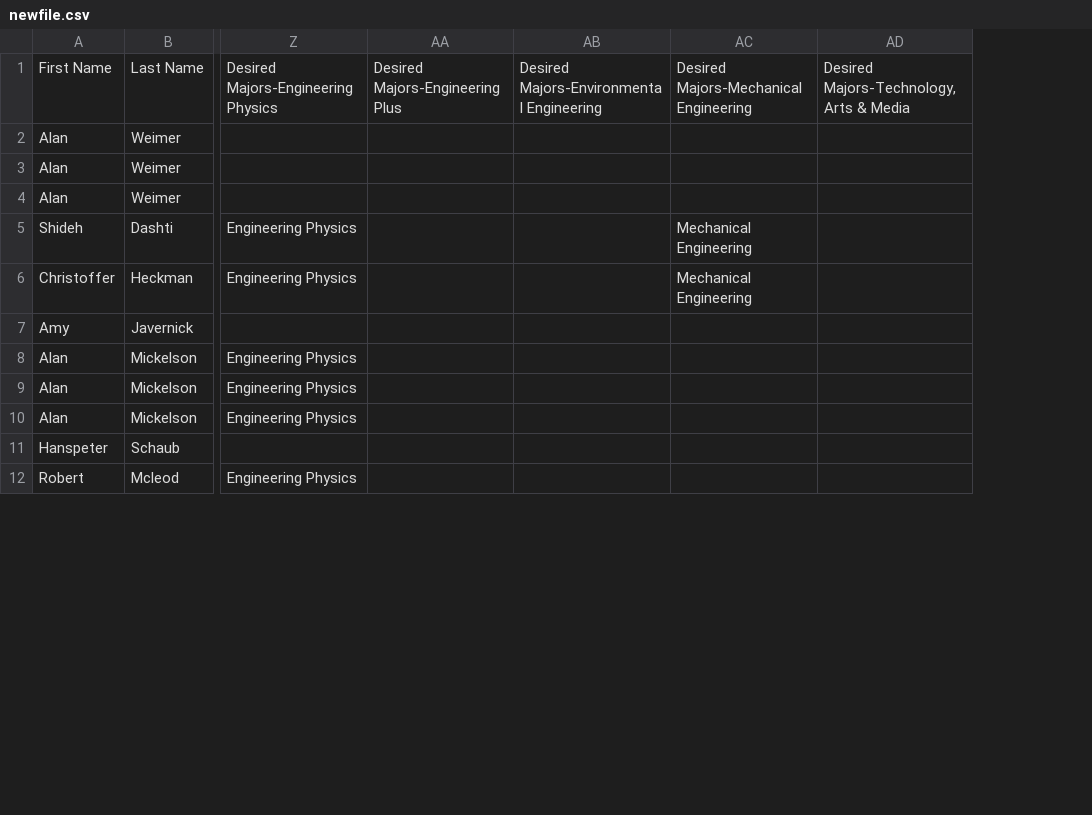
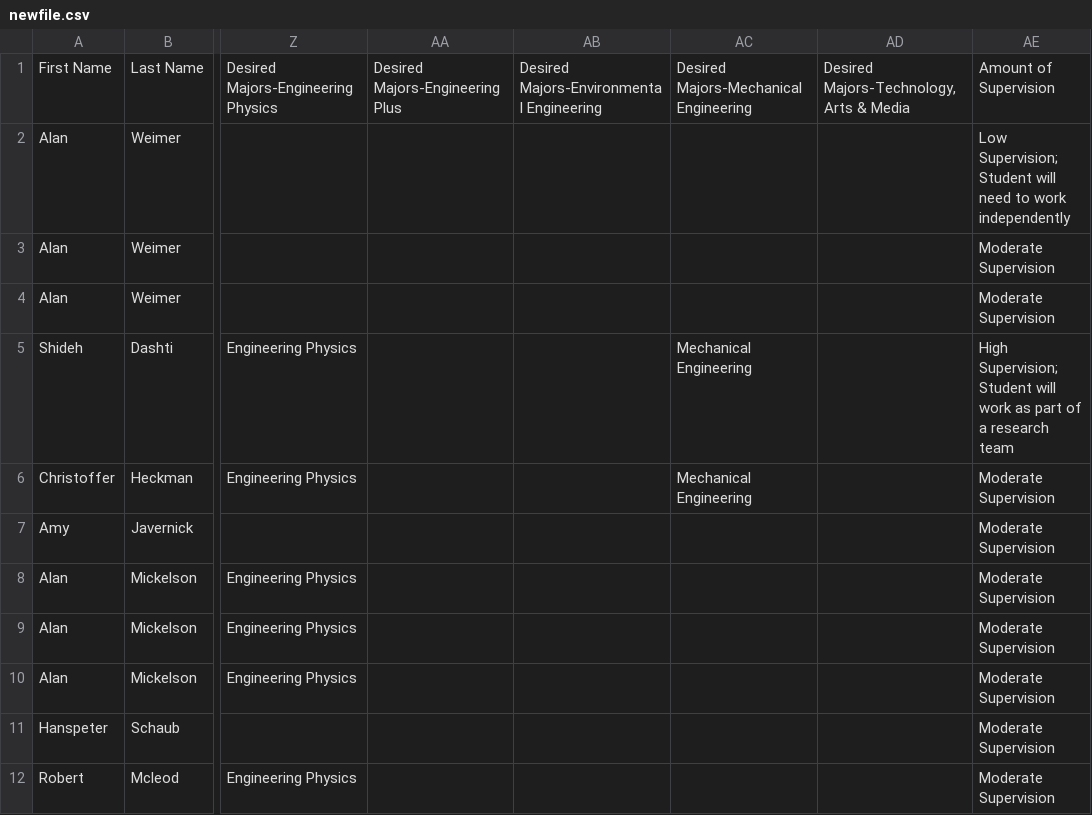
Before and after one commit to MIghtyno42/DLACatalog, a CSV file: newfile.csv, drawn as a sheet; only a part is shown, gaps mark what is left out; the diff names each change by its address in the sheet, - before the commit and + after, or states it on an @@ line.

Commit message:
Even newer project info

```diff
--- a/newfile.csv
+++ b/newfile.csv
+column AE, rows 1-12: Amount of Supervision | Low Supervision; Student will need to work independently | Moderate Supervision | Moderate Supervision | High Supervision; Student will work as part of a research team | Moderate Supervision | Moderate Supervision | Moderate Supervision | Moderate Supervision | Moderate Supervision | Moderate Supervision | Moderate Supervision
```
